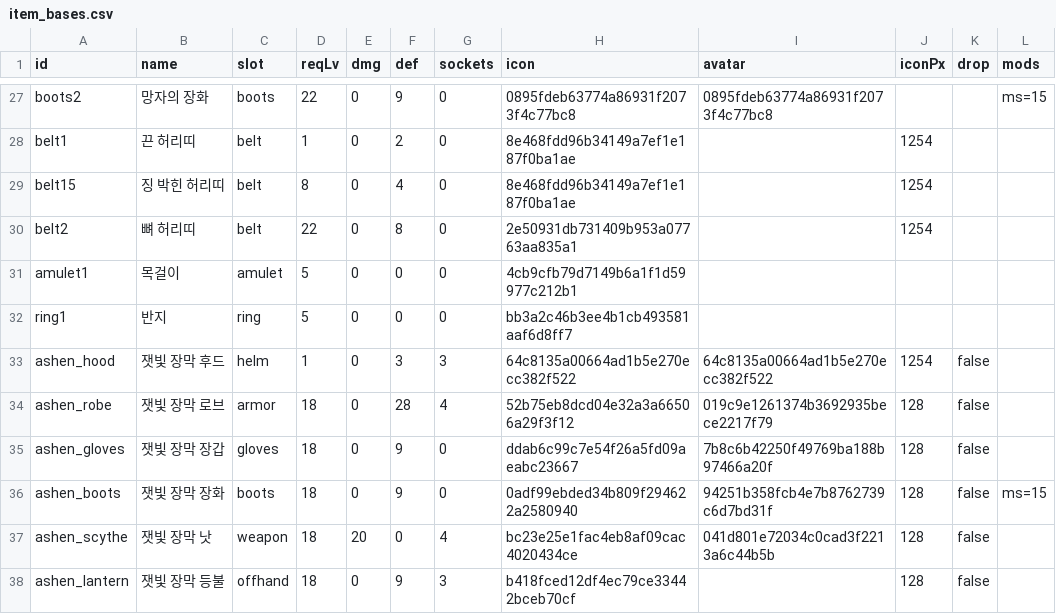
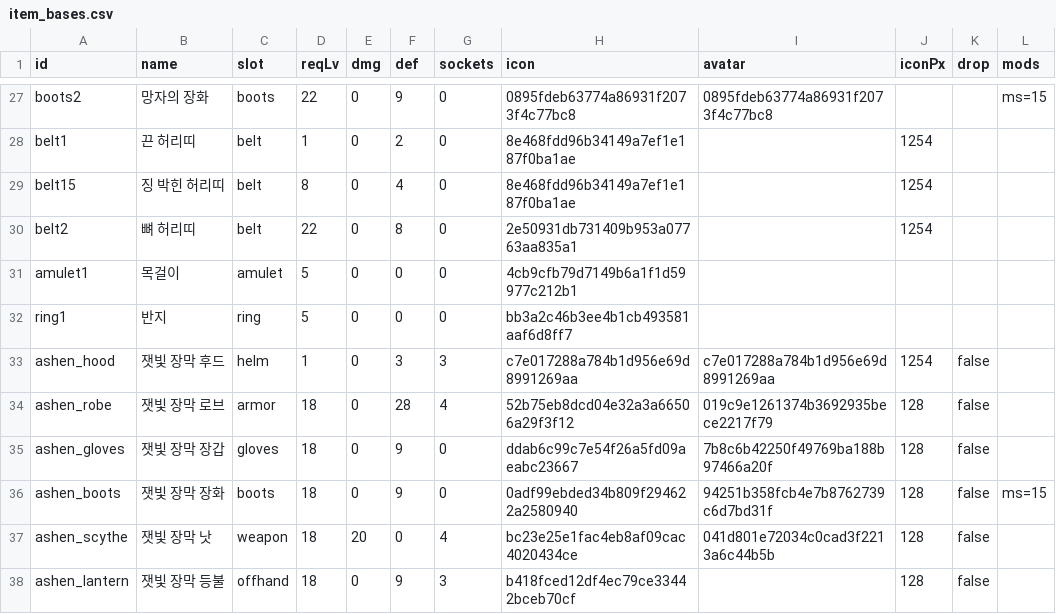
Before and after one commit to mogoshop/catch-and-keep, a CSV file: data/item_bases.csv, drawn as a sheet; only a part is shown, gaps mark what is left out.

```diff
--- a/data/item_bases.csv
+++ b/data/item_bases.csv
@@ -32,3 +32,3 @@ amulet1,목걸이,amulet,5,0,0,0,4cb9cfb79d7149b6a1f1d59977c212b1,,,,
 ring1,반지,ring,5,0,0,0,bb3a2c46b3ee4b1cb493581aaf6d8ff7,,,,
-ashen_hood,잿빛 장막 후드,helm,1,0,3,3,64c8135a00664ad1b5e270ecc382f522,64c8135a00664ad1b5e270ecc382f522,1254,false,
+ashen_hood,잿빛 장막 후드,helm,1,0,3,3,c7e017288a784b1d956e69d8991269aa,c7e017288a784b1d956e69d8991269aa,1254,false,
 ashen_robe,잿빛 장막 로브,armor,18,0,28,4,52b75eb8dcd04e32a3a66506a29f3f12,019c9e1261374b3692935bece2217f79,128,false,
```
Also changed, not shown: 3 other files.
